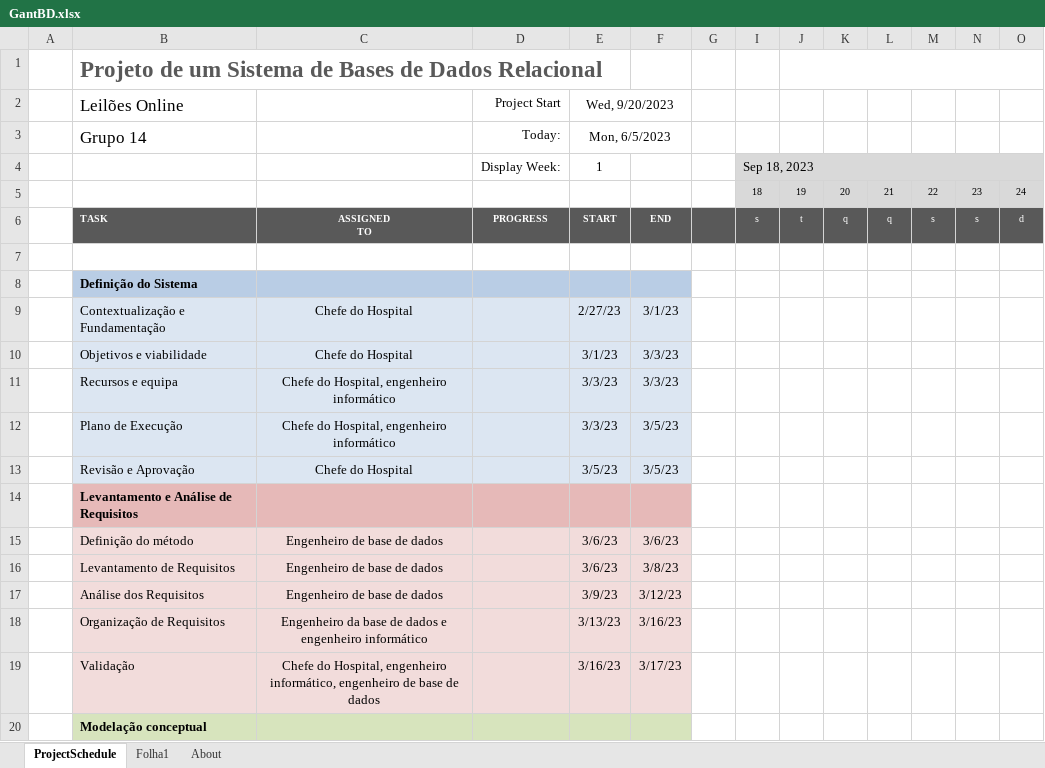
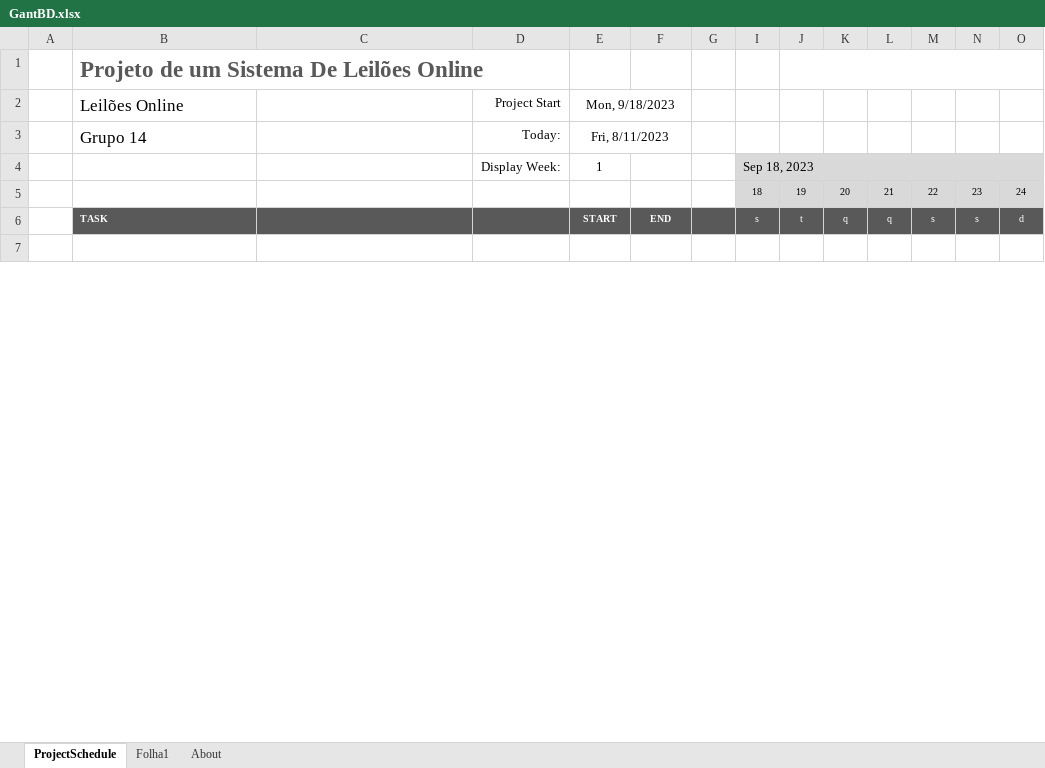
Before and after one commit to Pedrosilva03/li4-online-auctions, an Excel workbook: documentos/GantBD.xlsx, sheet ProjectSchedule, drawn as a sheet; only a part is shown; values as stored, in another font and other column widths than the file's, no borders; conditional formats not drawn; removed rows and columns are numbered as before the commit, all else as after; rows hold the shown columns only; ↵ is a line break in a cell; the diff covers the shown part only; the diff names each change by its address in the sheet, - before the commit and + after, or states it on an @@ line.

```diff
--- a/documentos/GantBD.xlsx (sheet ProjectSchedule)
+++ b/documentos/GantBD.xlsx (sheet ProjectSchedule)
-B1 (Leilões Online): Projeto de um Sistema de Bases de Dados Relacional
+B1 (Leilões Online): Projeto de um Sistema De Leilões Online
-E2: Wed, 9/20/2023
+E2: Mon, 9/18/2023
-E3 (Mon, 9/18/2023): Mon, 6/5/2023
+E3 (Mon, 9/18/2023): Fri, 8/11/2023
-C6: ASSIGNED ↵ TO
+C6: (empty)
-D6 (Project Start): PROGRESS
+D6 (Project Start): (empty)
-row 8:  | Definição do Sistema
-row 9:  | Contextualização e Fundamentação | Chefe do Hospital |  | 2/27/23 | 3/1/23
-row 10:  | Objetivos e viabilidade | Chefe do Hospital |  | 3/1/23 | 3/3/23
-row 11:  | Recursos e equipa | Chefe do Hospital, engenheiro informático |  | 3/3/23 | 3/3/23
-row 12:  | Plano de Execução | Chefe do Hospital, engenheiro informático |  | 3/3/23 | 3/5/23
-row 13:  | Revisão e Aprovação | Chefe do Hospital |  | 3/5/23 | 3/5/23
-row 14:  | Levantamento e Análise de Requisitos
-row 15:  | Definição do método | Engenheiro de base de dados |  | 3/6/23 | 3/6/23
-row 16:  | Levantamento de Requisitos | Engenheiro de base de dados |  | 3/6/23 | 3/8/23
-row 17:  | Análise dos Requisitos | Engenheiro de base de dados |  | 3/9/23 | 3/12/23
-row 18:  | Organização de Requisitos | Engenheiro da base de dados e engenheiro informático |  | 3/13/23 | 3/16/23
-row 19:  | Validação | Chefe do Hospital, engenheiro informático, engenheiro de base de dados |  | 3/16/23 | 3/17/23
-row 20:  | Modelação conceptual
```
Also changed, not shown: 21 added rows, 38 removed rows, 3 edited cells and cell formats elsewhere in this sheet, hidden cells, 1 other file.
